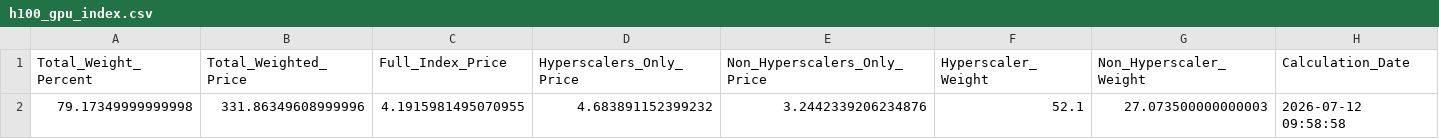
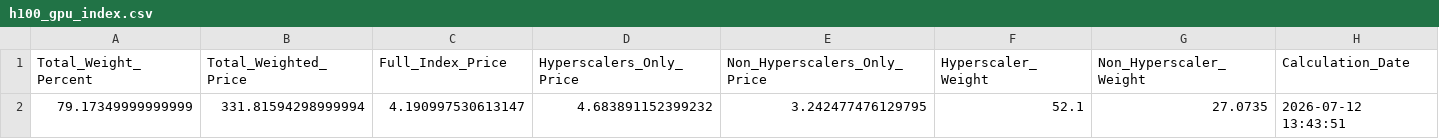
Before and after one commit to 0x0shephard/bot, a CSV file: h100_gpu_index.csv, drawn as a sheet.

```diff
--- a/h100_gpu_index.csv
+++ b/h100_gpu_index.csv
@@ -1,2 +1,2 @@
 Total_Weight_Percent,Total_Weighted_Price,Full_Index_Price,Hyperscalers_Only_Price,Non_Hyperscalers_Only_Price,Hyperscaler_Weight,Non_Hyperscaler_Weight,Calculation_Date
-79.17349999999998,331.86349608999996,4.1915981495070955,4.683891152399232,3.2442339206234876,52.1,27.073500000000003,2026-07-12 09:58:58
+79.17349999999999,331.81594298999994,4.190997530613147,4.683891152399232,3.242477476129795,52.1,27.0735,2026-07-12 13:43:51
```
Also changed, not shown: gpu_index_history.csv, gpu_prices_normalized.csv, 13 other files.
